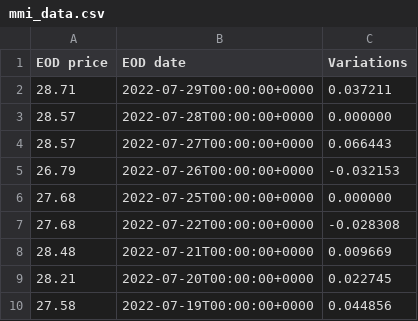
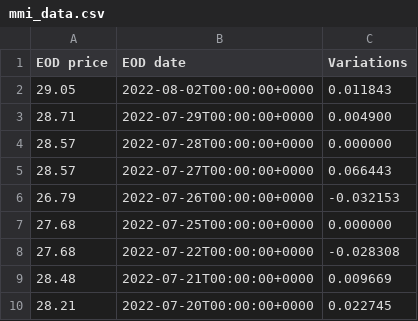
Before and after one commit to timdelarboulas/sidechain-development, a CSV file: back/mmi/mmi_data.csv, drawn as a sheet; only a part is shown; the shorter side is filled out with more unchanged rows.

Commit message:
version 1.7.4 : development of the MMI About page - MMI Details and Session tables

```diff
--- a/back/mmi/mmi_data.csv
+++ b/back/mmi/mmi_data.csv
@@ -1,3 +1,4 @@
 EOD price,EOD date,Variations
-28.71,2022-07-29T00:00:00+0000,0.037211
+29.05,2022-08-02T00:00:00+0000,0.011843
+28.71,2022-07-29T00:00:00+0000,0.004900
 28.57,2022-07-28T00:00:00+0000,0.000000
```
Also changed, not shown: racine/ressources/csv/mmi_date.csv, racine/ressources/csv/mmi_price.csv, 4 other files.
